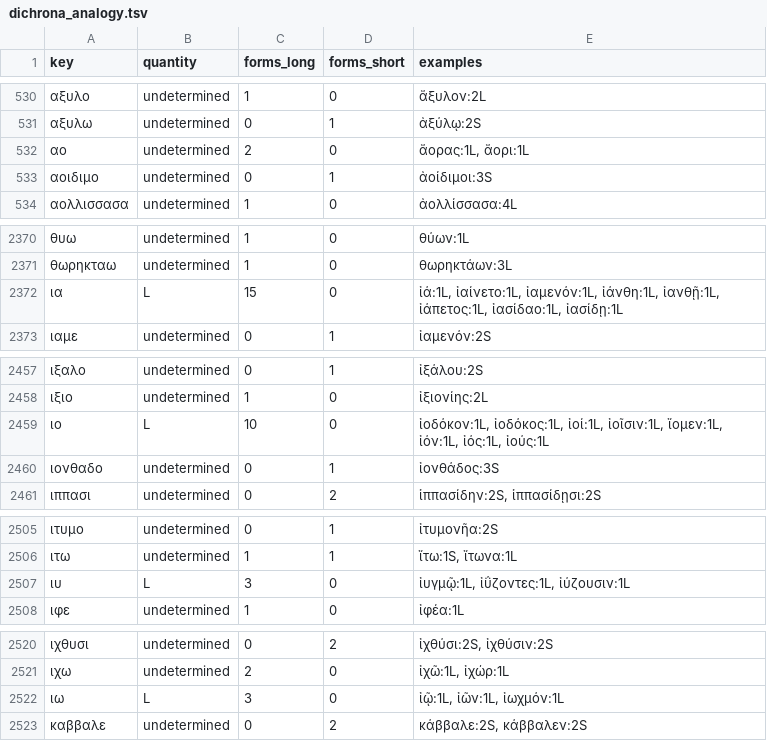
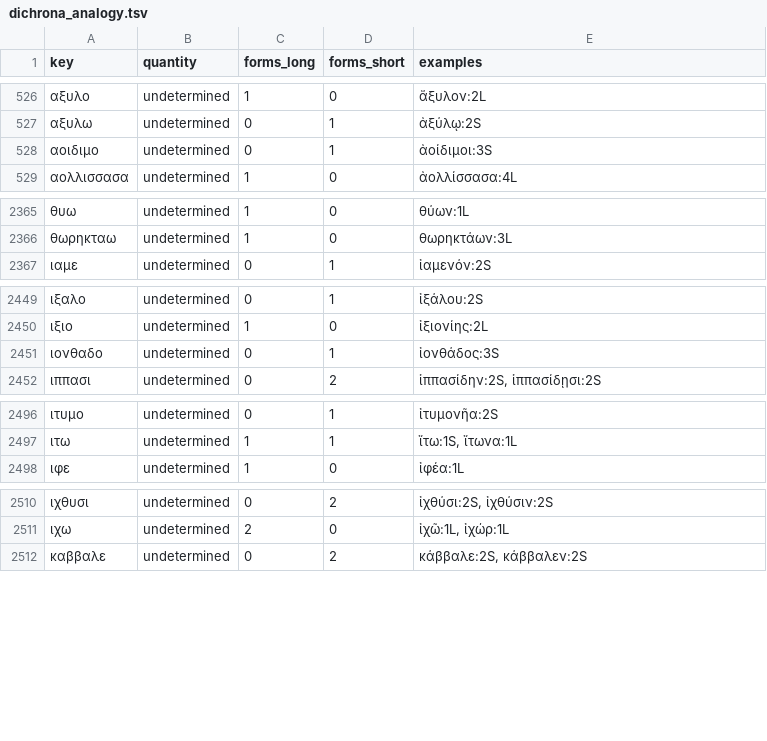
Before and after one commit to mme-scm/parry-wimbledon, a TSV file: homer/dichrona_analogy.tsv, drawn as a sheet; only a part is shown, gaps mark what is left out; the diff covers the shown part only.

```diff
--- a/homer/dichrona_analogy.tsv
+++ b/homer/dichrona_analogy.tsv
@@ -531,3 +527,2 @@ key	quantity	forms_long	forms_short	examples
 αξυλω	undetermined	0	1	ἀξύλῳ:2S
-αο	undetermined	2	0	ἄορας:1L, ἄορι:1L
 αοιδιμο	undetermined	0	1	ἀοίδιμοι:3S
@@ -2371,3 +2366,2 @@ key	quantity	forms_long	forms_short	examples
 θωρηκταω	undetermined	1	0	θωρηκτάων:3L
-ια	L	15	0	ἰά:1L, ἰαίνετο:1L, ἰαμενόν:1L, ἰάνθη:1L, ἰανθῇ:1L, ἰάπετος:1L, ἰασίδαο:1L, ἰασίδῃ:1L
 ιαμε	undetermined	0	1	ἰαμενόν:2S
@@ -2458,3 +2450,2 @@ key	quantity	forms_long	forms_short	examples
 ιξιο	undetermined	1	0	ἰξιονίης:2L
-ιο	L	10	0	ἰοδόκον:1L, ἰοδόκος:1L, ἰοί:1L, ἰοῖσιν:1L, ἴομεν:1L, ἰόν:1L, ἰός:1L, ἰούς:1L
 ιονθαδο	undetermined	0	1	ἰονθάδος:3S
@@ -2506,3 +2497,2 @@ key	quantity	forms_long	forms_short	examples
 ιτω	undetermined	1	1	ἴτω:1S, ἴτωνα:1L
-ιυ	L	3	0	ἰυγμῷ:1L, ἰΰζοντες:1L, ἰύζουσιν:1L
 ιφε	undetermined	1	0	ἰφέα:1L
@@ -2521,3 +2511,2 @@ key	quantity	forms_long	forms_short	examples
 ιχω	undetermined	2	0	ἰχῶ:1L, ἰχώρ:1L
-ιω	L	3	0	ἰῷ:1L, ἰῶν:1L, ἰωχμόν:1L
 καββαλε	undetermined	0	2	κάββαλε:2S, κάββαλεν:2S
```
Also changed, not shown: 8 removed rows elsewhere in this file, homer/positions.tsv, 13 other files.
